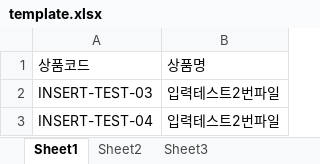
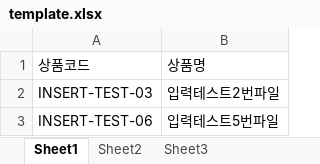
Before and after one commit to dogsdays123/KDTProject, an Excel workbook: template.xlsx, sheet Sheet1, drawn as a sheet; values as stored, in another font and other column widths than the file's, no borders; the diff names each change by its address in the sheet, - before the commit and + after, or states it on an @@ line.

```diff
--- a/template.xlsx (sheet Sheet1)
+++ b/template.xlsx (sheet Sheet1)
-A3: INSERT-TEST-04
+A3: INSERT-TEST-06
-B3: 입력테스트2번파일
+B3: 입력테스트5번파일
```
Also changed, not shown: 15 other files.
